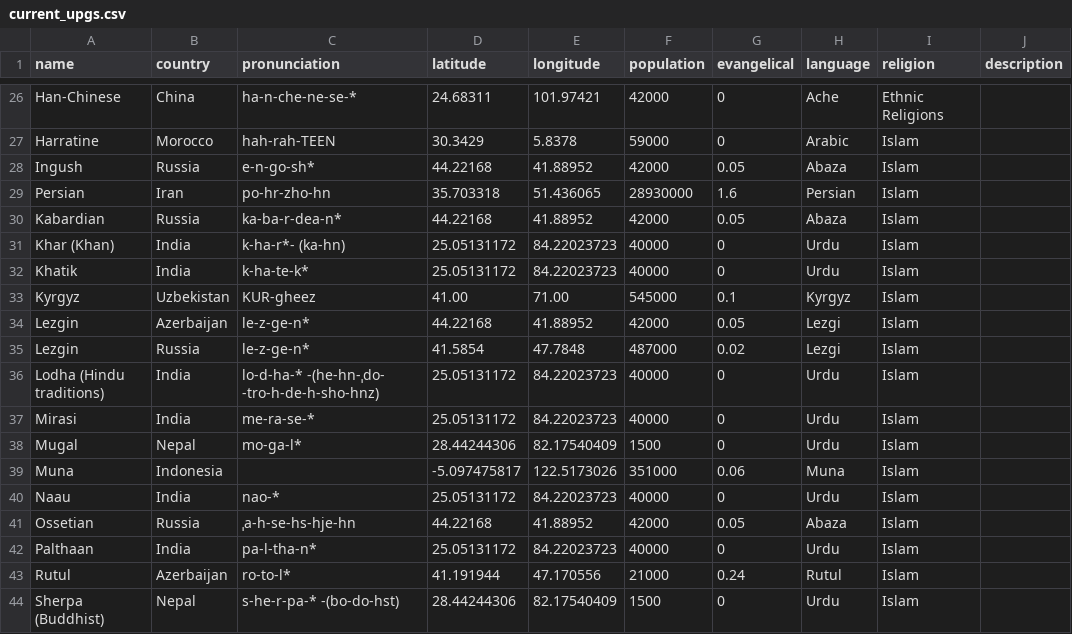
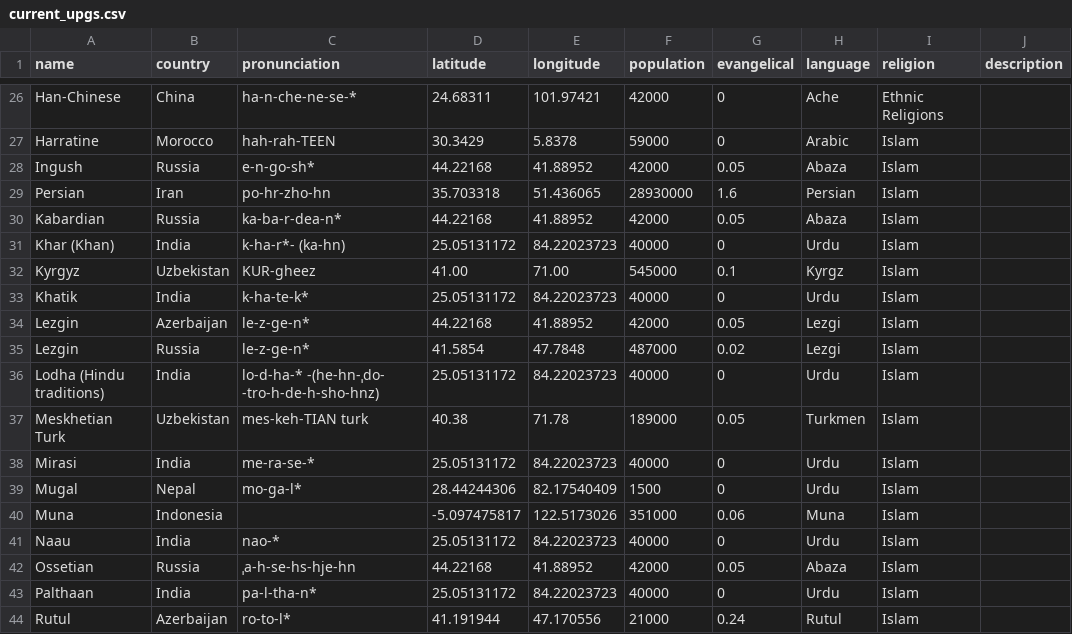
Before and after one commit to jburchel/frontier-finder, a CSV file: data/current_upgs.csv, drawn as a sheet; only a part is shown, gaps mark what is left out; the shorter side is filled out with more unchanged rows; removed rows and columns are numbered as before the commit, all else as after; the diff names each change by its address in the sheet, - before the commit and + after, or states it on an @@ line.

Commit message:
additional update to data

```diff
--- a/data/current_upgs.csv
+++ b/data/current_upgs.csv
+row 32: Kyrgyz | Uzbekistan | KUR-gheez | 41.00 | 71.00 | 545000 | 0.1 | Kyrgz | Islam
-row 33: Kyrgyz | Uzbekistan | KUR-gheez | 41.00 | 71.00 | 545000 | 0.1 | Kyrgyz | Islam
+row 37: Meskhetian Turk | Uzbekistan | mes-keh-TIAN turk | 40.38 | 71.78 | 189000 | 0.05 | Turkmen | Islam
```
